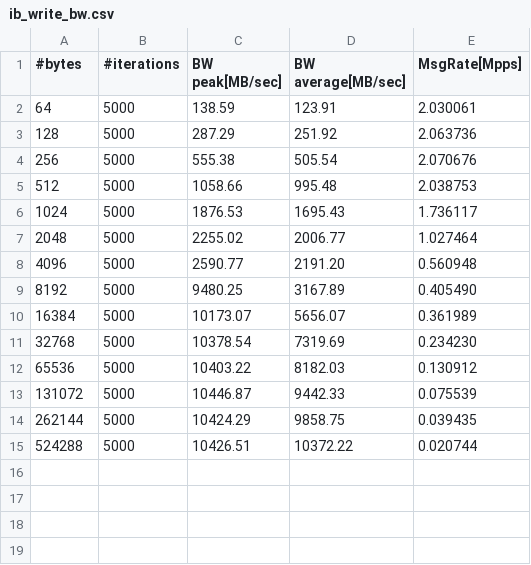
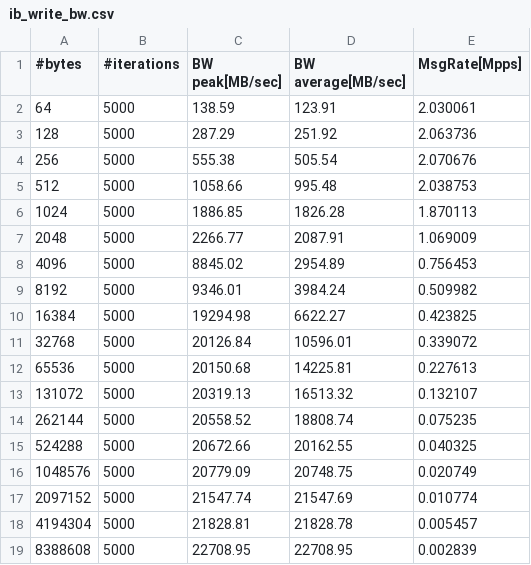
Before and after one commit to multiib/beegfs-thesis, a CSV file: benchmarks/ib/out/ib_write_bw.csv, drawn as a sheet.

```diff
--- a/benchmarks/ib/out/ib_write_bw.csv
+++ b/benchmarks/ib/out/ib_write_bw.csv
@@ -5,11 +5,15 @@
 512,5000,1058.66,995.48,2.038753
-1024,5000,1876.53,1695.43,1.736117
-2048,5000,2255.02,2006.77,1.027464
-4096,5000,2590.77,2191.20,0.560948
-8192,5000,9480.25,3167.89,0.405490
-16384,5000,10173.07,5656.07,0.361989
-32768,5000,10378.54,7319.69,0.234230
-65536,5000,10403.22,8182.03,0.130912
-131072,5000,10446.87,9442.33,0.075539
-262144,5000,10424.29,9858.75,0.039435
-524288,5000,10426.51,10372.22,0.020744
+1024,5000,1886.85,1826.28,1.870113
+2048,5000,2266.77,2087.91,1.069009
+4096,5000,8845.02,2954.89,0.756453
+8192,5000,9346.01,3984.24,0.509982
+16384,5000,19294.98,6622.27,0.423825
+32768,5000,20126.84,10596.01,0.339072
+65536,5000,20150.68,14225.81,0.227613
+131072,5000,20319.13,16513.32,0.132107
+262144,5000,20558.52,18808.74,0.075235
+524288,5000,20672.66,20162.55,0.040325
+1048576,5000,20779.09,20748.75,0.020749
+2097152,5000,21547.74,21547.69,0.010774
+4194304,5000,21828.81,21828.78,0.005457
+8388608,5000,22708.95 ,22708.95,0.002839
```
Also changed, not shown: 2 other files.
